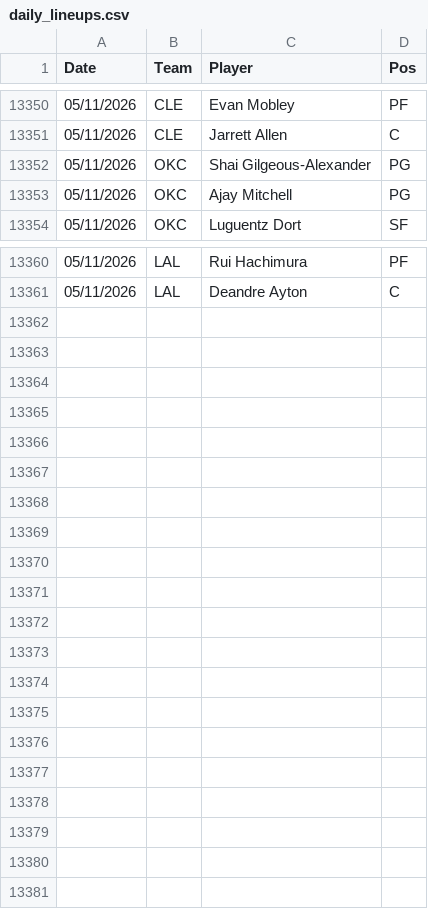
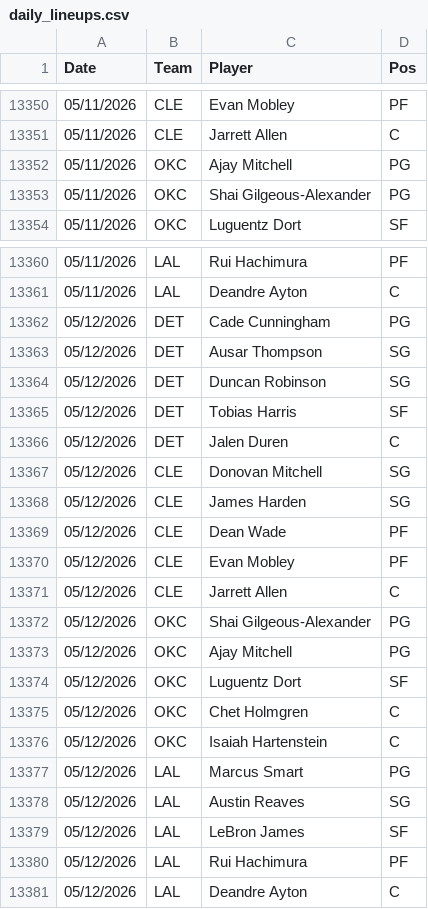
Before and after one commit to Relenes510/fantasy_basketball, a CSV file: tables/2025/daily_lineups.csv, drawn as a sheet; only a part is shown, gaps mark what is left out.

```diff
--- a/tables/2025/daily_lineups.csv
+++ b/tables/2025/daily_lineups.csv
@@ -13351,4 +13351,4 @@ Date,Team,Player,Pos
 05/11/2026,CLE,Jarrett Allen,C
+05/11/2026,OKC,Ajay Mitchell,PG
 05/11/2026,OKC,Shai Gilgeous-Alexander,PG
-05/11/2026,OKC,Ajay Mitchell,PG
 05/11/2026,OKC,Luguentz Dort,SF
@@ -13361 +13361,21 @@ Date,Team,Player,Pos
 05/11/2026,LAL,Deandre Ayton,C
+05/12/2026,DET,Cade Cunningham,PG
+05/12/2026,DET,Ausar Thompson,SG
+05/12/2026,DET,Duncan Robinson,SG
+05/12/2026,DET,Tobias Harris,SF
+05/12/2026,DET,Jalen Duren,C
+05/12/2026,CLE,Donovan Mitchell,SG
+05/12/2026,CLE,James Harden,SG
+05/12/2026,CLE,Dean Wade,PF
+05/12/2026,CLE,Evan Mobley,PF
+05/12/2026,CLE,Jarrett Allen,C
+05/12/2026,OKC,Shai Gilgeous-Alexander,PG
+05/12/2026,OKC,Ajay Mitchell,PG
+05/12/2026,OKC,Luguentz Dort,SF
+05/12/2026,OKC,Chet Holmgren,C
+05/12/2026,OKC,Isaiah Hartenstein,C
+05/12/2026,LAL,Marcus Smart,PG
+05/12/2026,LAL,Austin Reaves,SG
+05/12/2026,LAL,LeBron James,SF
+05/12/2026,LAL,Rui Hachimura,PF
+05/12/2026,LAL,Deandre Ayton,C
```
Also changed, not shown: tables/2025/gmday_preds_PTS.csv, tables/2025/injuries.csv, 1 other file.
